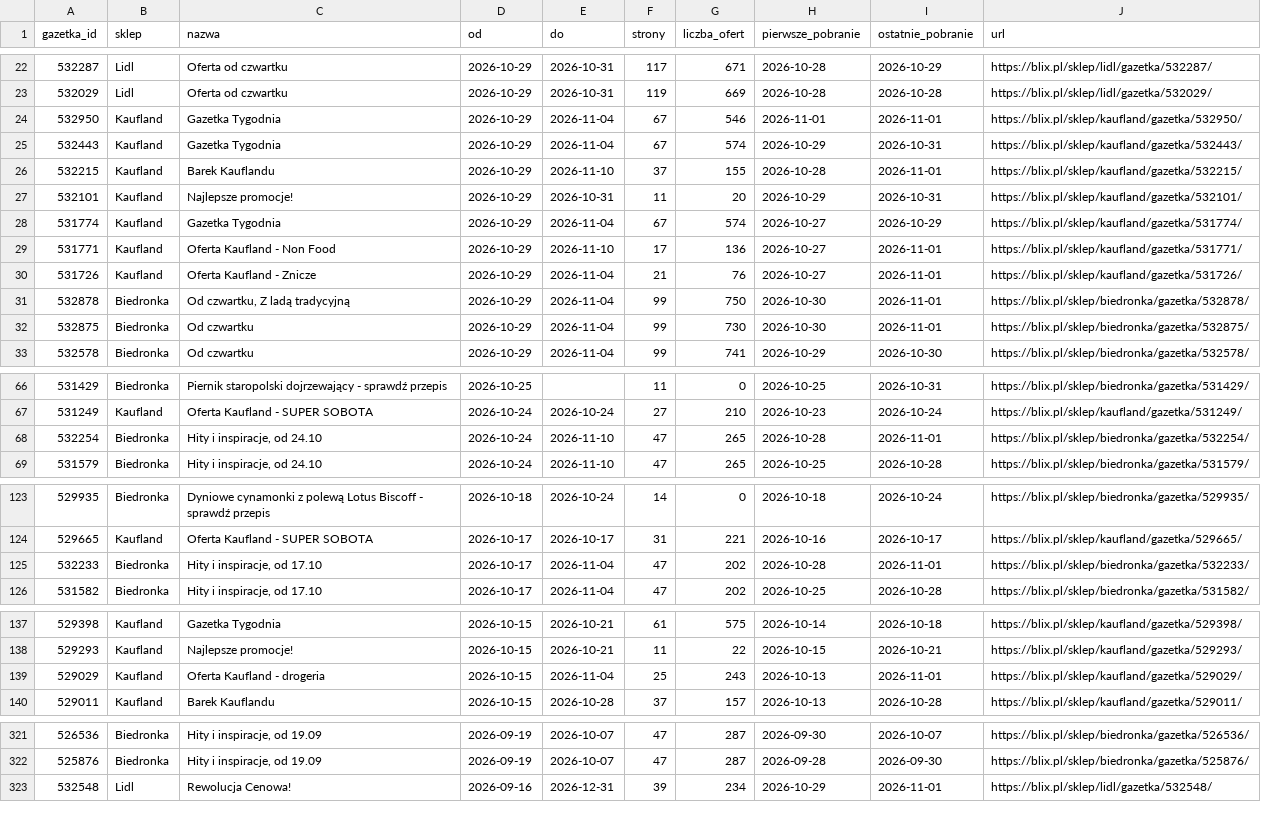
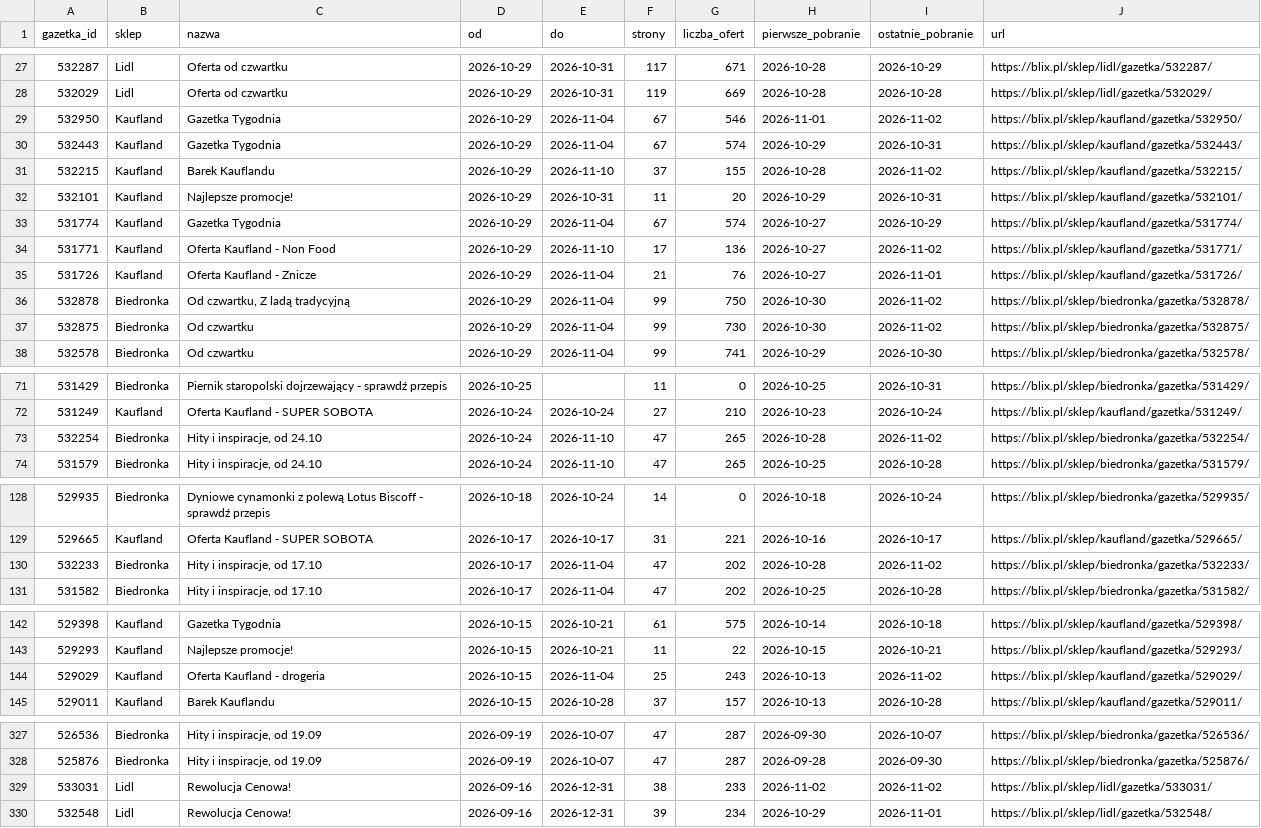
Before and after one commit to LivingMummy/gazetki, a CSV file: data/gazetki.csv, drawn as a sheet; only a part is shown, gaps mark what is left out; the diff covers the shown part only.

```diff
--- a/data/gazetki.csv
+++ b/data/gazetki.csv
@@ -23,11 +28,11 @@ gazetka_id,sklep,nazwa,od,do,strony,liczba_ofert,pierwsze_pobranie,ostatnie_pobr
 532029,Lidl,Oferta od czwartku,2026-10-29,2026-10-31,119,669,2026-10-28,2026-10-28,https://blix.pl/sklep/lidl/gazetka/532029/
-532950,Kaufland,Gazetka Tygodnia,2026-10-29,2026-11-04,67,546,2026-11-01,2026-11-01,https://blix.pl/sklep/kaufland/gazetka/532950/
+532950,Kaufland,Gazetka Tygodnia,2026-10-29,2026-11-04,67,546,2026-11-01,2026-11-02,https://blix.pl/sklep/kaufland/gazetka/532950/
 532443,Kaufland,Gazetka Tygodnia,2026-10-29,2026-11-04,67,574,2026-10-29,2026-10-31,https://blix.pl/sklep/kaufland/gazetka/532443/
-532215,Kaufland,Barek Kauflandu,2026-10-29,2026-11-10,37,155,2026-10-28,2026-11-01,https://blix.pl/sklep/kaufland/gazetka/532215/
+532215,Kaufland,Barek Kauflandu,2026-10-29,2026-11-10,37,155,2026-10-28,2026-11-02,https://blix.pl/sklep/kaufland/gazetka/532215/
 532101,Kaufland,Najlepsze promocje!,2026-10-29,2026-10-31,11,20,2026-10-29,2026-10-31,https://blix.pl/sklep/kaufland/gazetka/532101/
 531774,Kaufland,Gazetka Tygodnia,2026-10-29,2026-11-04,67,574,2026-10-27,2026-10-29,https://blix.pl/sklep/kaufland/gazetka/531774/
-531771,Kaufland,Oferta Kaufland - Non Food,2026-10-29,2026-11-10,17,136,2026-10-27,2026-11-01,https://blix.pl/sklep/kaufland/gazetka/531771/
+531771,Kaufland,Oferta Kaufland - Non Food,2026-10-29,2026-11-10,17,136,2026-10-27,2026-11-02,https://blix.pl/sklep/kaufland/gazetka/531771/
 531726,Kaufland,Oferta Kaufland - Znicze,2026-10-29,2026-11-04,21,76,2026-10-27,2026-11-01,https://blix.pl/sklep/kaufland/gazetka/531726/
-532878,Biedronka,"Od czwartku, Z ladą tradycyjną",2026-10-29,2026-11-04,99,750,2026-10-30,2026-11-01,https://blix.pl/sklep/biedronka/gazetka/532878/
-532875,Biedronka,Od czwartku,2026-10-29,2026-11-04,99,730,2026-10-30,2026-11-01,https://blix.pl/sklep/biedronka/gazetka/532875/
+532878,Biedronka,"Od czwartku, Z ladą tradycyjną",2026-10-29,2026-11-04,99,750,2026-10-30,2026-11-02,https://blix.pl/sklep/biedronka/gazetka/532878/
+532875,Biedronka,Od czwartku,2026-10-29,2026-11-04,99,730,2026-10-30,2026-11-02,https://blix.pl/sklep/biedronka/gazetka/532875/
 532578,Biedronka,Od czwartku,2026-10-29,2026-11-04,99,741,2026-10-29,2026-10-30,https://blix.pl/sklep/biedronka/gazetka/532578/
@@ -67,3 +72,3 @@ gazetka_id,sklep,nazwa,od,do,strony,liczba_ofert,pierwsze_pobranie,ostatnie_pobr
 531249,Kaufland,Oferta Kaufland - SUPER SOBOTA,2026-10-24,2026-10-24,27,210,2026-10-23,2026-10-24,https://blix.pl/sklep/kaufland/gazetka/531249/
-532254,Biedronka,"Hity i inspiracje, od 24.10",2026-10-24,2026-11-10,47,265,2026-10-28,2026-11-01,https://blix.pl/sklep/biedronka/gazetka/532254/
+532254,Biedronka,"Hity i inspiracje, od 24.10",2026-10-24,2026-11-10,47,265,2026-10-28,2026-11-02,https://blix.pl/sklep/biedronka/gazetka/532254/
 531579,Biedronka,"Hity i inspiracje, od 24.10",2026-10-24,2026-11-10,47,265,2026-10-25,2026-10-28,https://blix.pl/sklep/biedronka/gazetka/531579/
@@ -124,3 +129,3 @@ gazetka_id,sklep,nazwa,od,do,strony,liczba_ofert,pierwsze_pobranie,ostatnie_pobr
 529665,Kaufland,Oferta Kaufland - SUPER SOBOTA,2026-10-17,2026-10-17,31,221,2026-10-16,2026-10-17,https://blix.pl/sklep/kaufland/gazetka/529665/
-532233,Biedronka,"Hity i inspiracje, od 17.10",2026-10-17,2026-11-04,47,202,2026-10-28,2026-11-01,https://blix.pl/sklep/biedronka/gazetka/532233/
+532233,Biedronka,"Hity i inspiracje, od 17.10",2026-10-17,2026-11-04,47,202,2026-10-28,2026-11-02,https://blix.pl/sklep/biedronka/gazetka/532233/
 531582,Biedronka,"Hity i inspiracje, od 17.10",2026-10-17,2026-11-04,47,202,2026-10-25,2026-10-28,https://blix.pl/sklep/biedronka/gazetka/531582/
@@ -138,3 +143,3 @@ gazetka_id,sklep,nazwa,od,do,strony,liczba_ofert,pierwsze_pobranie,ostatnie_pobr
 529293,Kaufland,Najlepsze promocje!,2026-10-15,2026-10-21,11,22,2026-10-15,2026-10-21,https://blix.pl/sklep/kaufland/gazetka/529293/
-529029,Kaufland,Oferta Kaufland - drogeria,2026-10-15,2026-11-04,25,243,2026-10-13,2026-11-01,https://blix.pl/sklep/kaufland/gazetka/529029/
+529029,Kaufland,Oferta Kaufland - drogeria,2026-10-15,2026-11-04,25,243,2026-10-13,2026-11-02,https://blix.pl/sklep/kaufland/gazetka/529029/
 529011,Kaufland,Barek Kauflandu,2026-10-15,2026-10-28,37,157,2026-10-13,2026-10-28,https://blix.pl/sklep/kaufland/gazetka/529011/
@@ -322,2 +328,3 @@ gazetka_id,sklep,nazwa,od,do,strony,liczba_ofert,pierwsze_pobranie,ostatnie_pobr
 525876,Biedronka,"Hity i inspiracje, od 19.09",2026-09-19,2026-10-07,47,287,2026-09-28,2026-09-30,https://blix.pl/sklep/biedronka/gazetka/525876/
+533031,Lidl,Rewolucja Cenowa!,2026-09-16,2026-12-31,38,233,2026-11-02,2026-11-02,https://blix.pl/sklep/lidl/gazetka/533031/
 532548,Lidl,Rewolucja Cenowa!,2026-09-16,2026-12-31,39,234,2026-10-29,2026-11-01,https://blix.pl/sklep/lidl/gazetka/532548/
```
Also changed, not shown: 6 added rows and 12 edited cells elsewhere in this file, 2 other files.
